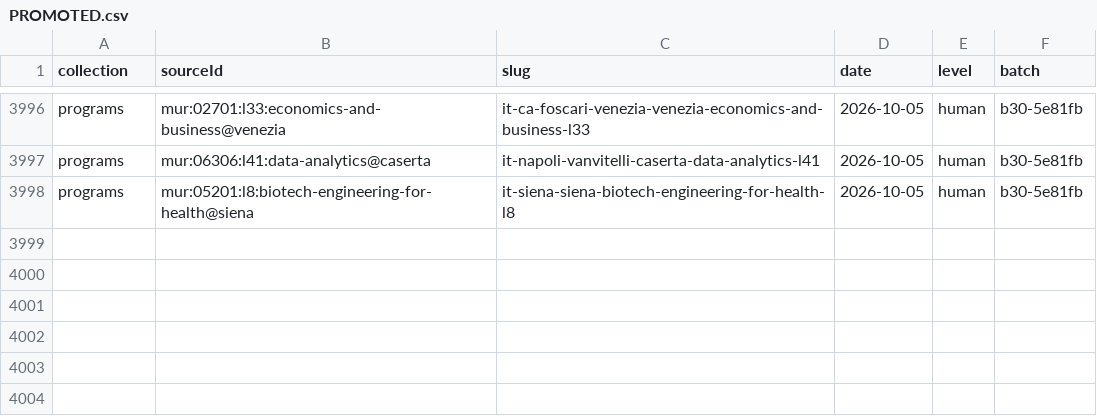
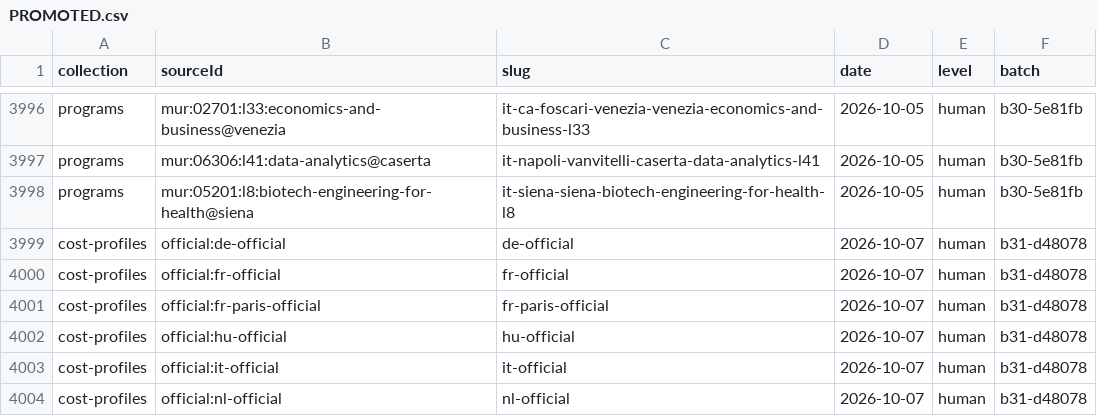
Before and after one commit to negexx/jisr, a CSV file: data-staging/PROMOTED.csv, drawn as a sheet; only a part is shown, gaps mark what is left out; the diff names each change by its address in the sheet, - before the commit and + after, or states it on an @@ line.

```diff
--- a/data-staging/PROMOTED.csv
+++ b/data-staging/PROMOTED.csv
+row 3999: cost-profiles | official:de-official | de-official | 2026-10-07 | human | b31-d48078
+row 4000: cost-profiles | official:fr-official | fr-official | 2026-10-07 | human | b31-d48078
+row 4001: cost-profiles | official:fr-paris-official | fr-paris-official | 2026-10-07 | human | b31-d48078
+row 4002: cost-profiles | official:hu-official | hu-official | 2026-10-07 | human | b31-d48078
+row 4003: cost-profiles | official:it-official | it-official | 2026-10-07 | human | b31-d48078
+row 4004: cost-profiles | official:nl-official | nl-official | 2026-10-07 | human | b31-d48078
```
Also changed, not shown: data-staging/AUDIT.csv, 13 other files.
